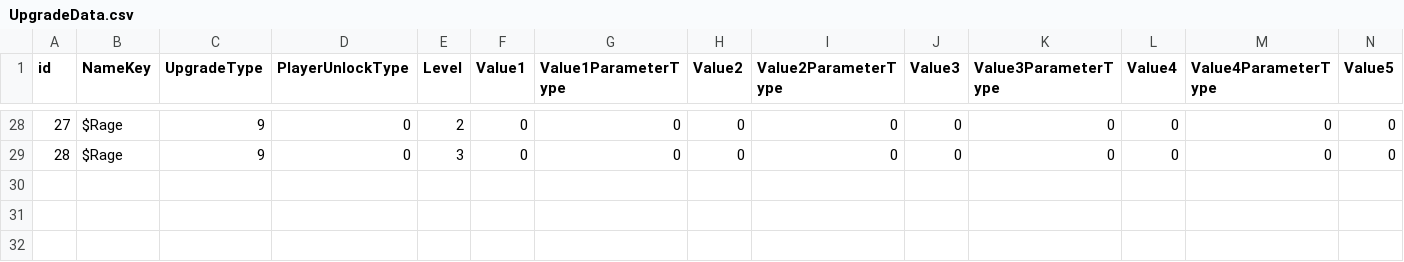
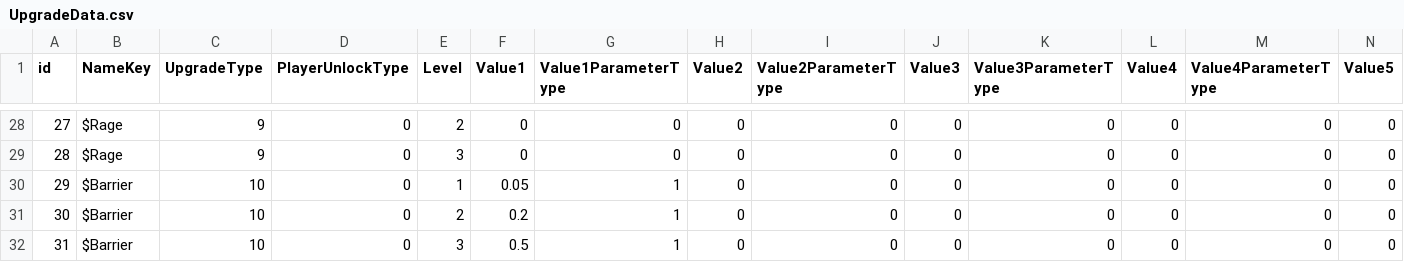
Before and after one commit to ShadowmUnderbar/Proj_Recon, a CSV file: Assets/App/MasterData/Origin/UpgradeData.csv, drawn as a sheet; only a part is shown, gaps mark what is left out; rows hold the shown columns only; the diff names each change by its address in the sheet, - before the commit and + after, or states it on an @@ line.

```diff
--- a/Assets/App/MasterData/Origin/UpgradeData.csv
+++ b/Assets/App/MasterData/Origin/UpgradeData.csv
+row 30: 29 | $Barrier | 10 | 0 | 1 | 0.05 | 1 | 0 | 0 | 0 | 0 | 0 | 0 | 0
+row 31: 30 | $Barrier | 10 | 0 | 2 | 0.2 | 1 | 0 | 0 | 0 | 0 | 0 | 0 | 0
+row 32: 31 | $Barrier | 10 | 0 | 3 | 0.5 | 1 | 0 | 0 | 0 | 0 | 0 | 0 | 0
```
Also changed, not shown: 17 other files.
